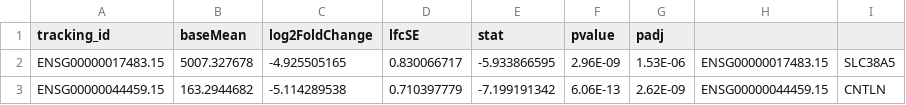
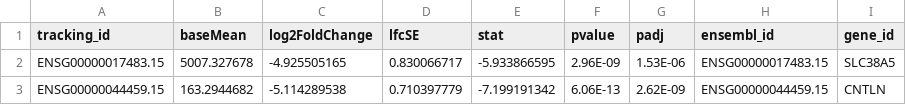
Before and after one commit to eunksung/final_project, a CSV file: alcohol_vs_non_alcohol.csv, drawn as a sheet; only a part is shown.

Commit message:
Update alcohol_vs_non_alcohol.csv

```diff
--- a/alcohol_vs_non_alcohol.csv
+++ b/alcohol_vs_non_alcohol.csv
@@ -1,2 +1,2 @@
-tracking_id,baseMean,log2FoldChange,lfcSE,stat,pvalue,padj,,
+tracking_id,baseMean,log2FoldChange,lfcSE,stat,pvalue,padj,ensembl_id,gene_id
 ENSG00000017483.15,5007.327678,-4.925505165,0.830066717,-5.933866595,2.96E-09,1.53E-06,ENSG00000017483.15,SLC38A5
```
